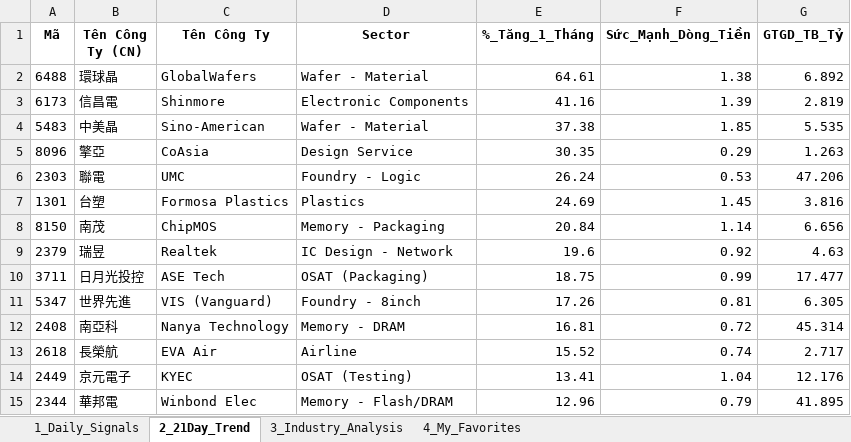
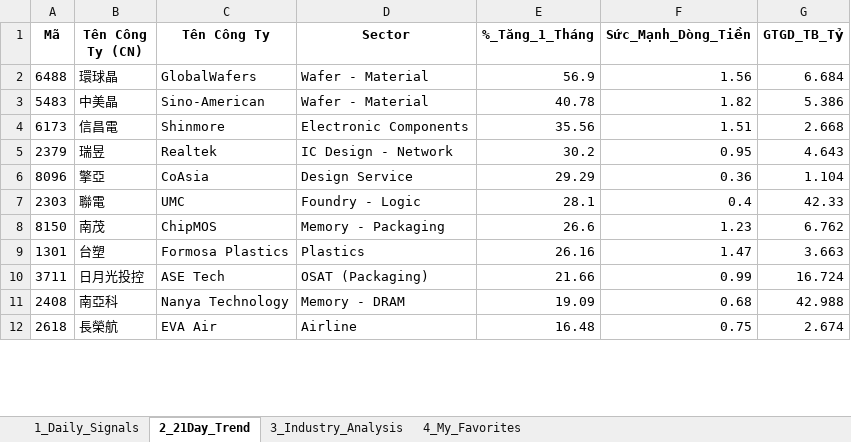
Before and after one commit to chipmoon/dashboard-tw, an Excel workbook: Taiwan_Market_Data_Latest.xlsx, sheet 2_21Day_Trend, drawn as a sheet; only a part is shown; values as stored, in another font and other column widths than the file's, no borders; removed rows and columns are numbered as before the commit, all else as after; the diff covers the shown part only; the diff names each change by its address in the sheet, - before the commit and + after, or states it on an @@ line.

```diff
--- a/Taiwan_Market_Data_Latest.xlsx (sheet 2_21Day_Trend)
+++ b/Taiwan_Market_Data_Latest.xlsx (sheet 2_21Day_Trend)
-E2 (%_Tăng_1_Tháng): 64.61
+E2 (%_Tăng_1_Tháng): 56.9
-F2 (Sức_Mạnh_Dòng_Tiền): 1.38
+F2 (Sức_Mạnh_Dòng_Tiền): 1.56
-G2 (GTGD_TB_Tỷ): 6.892
+G2 (GTGD_TB_Tỷ): 6.684
-row 3: 6173 | 信昌電 | Shinmore | Electronic Components | 41.16 | 1.39 | 2.819
-E3 (%_Tăng_1_Tháng): 37.38
+E3 (%_Tăng_1_Tháng): 40.78
-F3 (Sức_Mạnh_Dòng_Tiền): 1.85
+F3 (Sức_Mạnh_Dòng_Tiền): 1.82
-G3 (GTGD_TB_Tỷ): 5.535
+G3 (GTGD_TB_Tỷ): 5.386
+row 4: 6173 | 信昌電 | Shinmore | Electronic Components | 35.56 | 1.51 | 2.668
+row 5: 2379 | 瑞昱 | Realtek | IC Design - Network | 30.2 | 0.95 | 4.643
-E6 (%_Tăng_1_Tháng): 30.35
+E6 (%_Tăng_1_Tháng): 29.29
-F6 (Sức_Mạnh_Dòng_Tiền): 0.29
+F6 (Sức_Mạnh_Dòng_Tiền): 0.36
-G6 (GTGD_TB_Tỷ): 1.263
+G6 (GTGD_TB_Tỷ): 1.104
-E7 (%_Tăng_1_Tháng): 26.24
+E7 (%_Tăng_1_Tháng): 28.1
-F7 (Sức_Mạnh_Dòng_Tiền): 0.53
+F7 (Sức_Mạnh_Dòng_Tiền): 0.4
-G7 (GTGD_TB_Tỷ): 47.206
+G7 (GTGD_TB_Tỷ): 42.33
-row 7: 1301 | 台塑 | Formosa Plastics | Plastics | 24.69 | 1.45 | 3.816
-E8 (%_Tăng_1_Tháng): 20.84
+E8 (%_Tăng_1_Tháng): 26.6
-F8 (Sức_Mạnh_Dòng_Tiền): 1.14
+F8 (Sức_Mạnh_Dòng_Tiền): 1.23
-G8 (GTGD_TB_Tỷ): 6.656
+G8 (GTGD_TB_Tỷ): 6.762
-row 9: 2379 | 瑞昱 | Realtek | IC Design - Network | 19.6 | 0.92 | 4.63
+row 9: 1301 | 台塑 | Formosa Plastics | Plastics | 26.16 | 1.47 | 3.663
-E10 (%_Tăng_1_Tháng): 18.75
+E10 (%_Tăng_1_Tháng): 21.66
-G10 (GTGD_TB_Tỷ): 17.477
+G10 (GTGD_TB_Tỷ): 16.724
-row 11: 5347 | 世界先進 | VIS (Vanguard) | Foundry - 8inch | 17.26 | 0.81 | 6.305
-E11 (%_Tăng_1_Tháng): 16.81
+E11 (%_Tăng_1_Tháng): 19.09
-F11 (Sức_Mạnh_Dòng_Tiền): 0.72
+F11 (Sức_Mạnh_Dòng_Tiền): 0.68
-G11 (GTGD_TB_Tỷ): 45.314
+G11 (GTGD_TB_Tỷ): 42.988
-E12 (%_Tăng_1_Tháng): 15.52
+E12 (%_Tăng_1_Tháng): 16.48
-F12 (Sức_Mạnh_Dòng_Tiền): 0.74
+F12 (Sức_Mạnh_Dòng_Tiền): 0.75
-G12 (GTGD_TB_Tỷ): 2.717
+G12 (GTGD_TB_Tỷ): 2.674
-row 14: 2449 | 京元電子 | KYEC | OSAT (Testing) | 13.41 | 1.04 | 12.176
-row 15: 2344 | 華邦電 | Winbond Elec | Memory - Flash/DRAM | 12.96 | 0.79 | 41.895
```
Also changed, not shown: 20 added rows, 17 removed rows and 60 edited cells elsewhere in this sheet, sheet 1_Daily_Signals, sheet 3_Industry_Analysis, sheet 4_My_Favorites.
